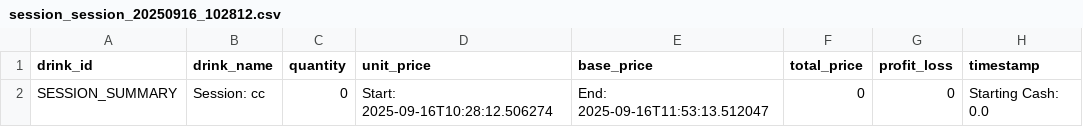
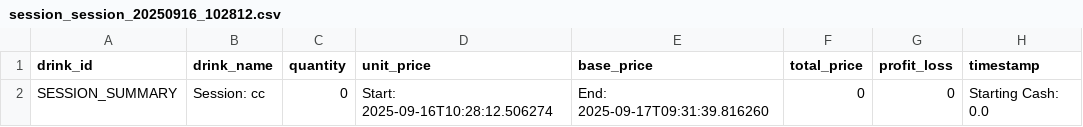
Before and after one commit to Skyxo/cours_de_la_biere, a CSV file: data/session_session_20250916_102812.csv, drawn as a sheet.

```diff
--- a/data/session_session_20250916_102812.csv
+++ b/data/session_session_20250916_102812.csv
@@ -1,2 +1,2 @@
 drink_id,drink_name,quantity,unit_price,base_price,total_price,profit_loss,timestamp
-SESSION_SUMMARY,Session: cc,0,Start: 2025-09-16T10:28:12.506274,End: 2025-09-16T11:53:13.512047,0,0,Starting Cash: 0.0
+SESSION_SUMMARY,Session: cc,0,Start: 2025-09-16T10:28:12.506274,End: 2025-09-17T09:31:39.816260,0,0,Starting Cash: 0.0
```
Also changed, not shown: data/drinks.csv, 7 other files.
